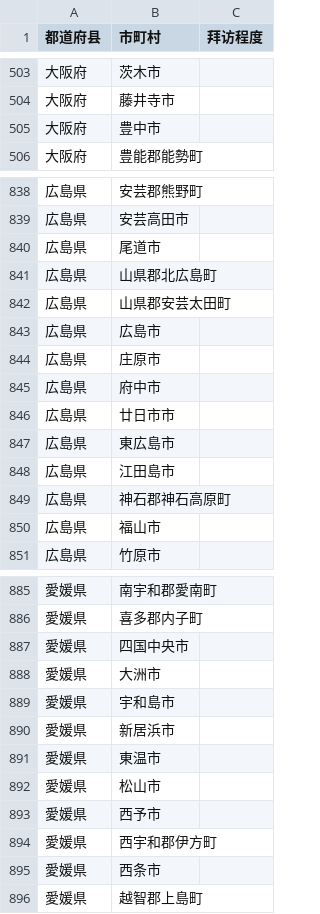
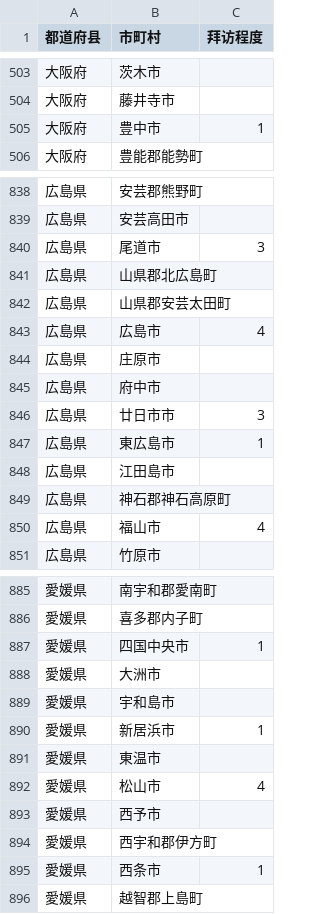
Before and after one commit to xubing0602/jp_explorer, a CSV file: data/visits.csv, drawn as a sheet; only a part is shown, gaps mark what is left out; the diff covers the shown part only.

Commit message:
update visits

```diff
--- a/data/visits.csv
+++ b/data/visits.csv
@@ -504,3 +504,3 @@
 大阪府,藤井寺市,
-大阪府,豊中市,
+大阪府,豊中市,1
 大阪府,豊能郡能勢町,
@@ -839,13 +839,13 @@
 広島県,安芸高田市,
-広島県,尾道市,
+広島県,尾道市,3
 広島県,山県郡北広島町,
 広島県,山県郡安芸太田町,
-広島県,広島市,
+広島県,広島市,4
 広島県,庄原市,
 広島県,府中市,
-広島県,廿日市市,
-広島県,東広島市,
+広島県,廿日市市,3
+広島県,東広島市,1
 広島県,江田島市,
 広島県,神石郡神石高原町,
-広島県,福山市,
+広島県,福山市,4
 広島県,竹原市,
@@ -886,11 +886,11 @@
 愛媛県,喜多郡内子町,
-愛媛県,四国中央市,
+愛媛県,四国中央市,1
 愛媛県,大洲市,
 愛媛県,宇和島市,
-愛媛県,新居浜市,
+愛媛県,新居浜市,1
 愛媛県,東温市,
-愛媛県,松山市,
+愛媛県,松山市,4
 愛媛県,西予市,
 愛媛県,西宇和郡伊方町,
-愛媛県,西条市,
+愛媛県,西条市,1
 愛媛県,越智郡上島町,
```
Also changed, not shown: 10 edited cells elsewhere in this file.
